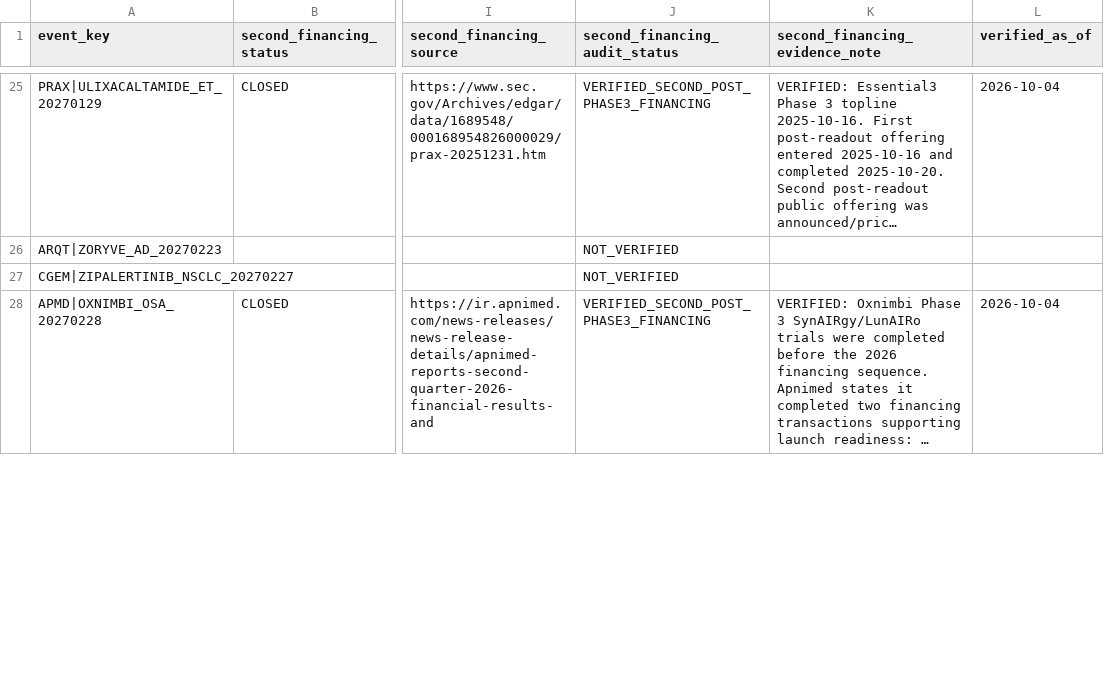
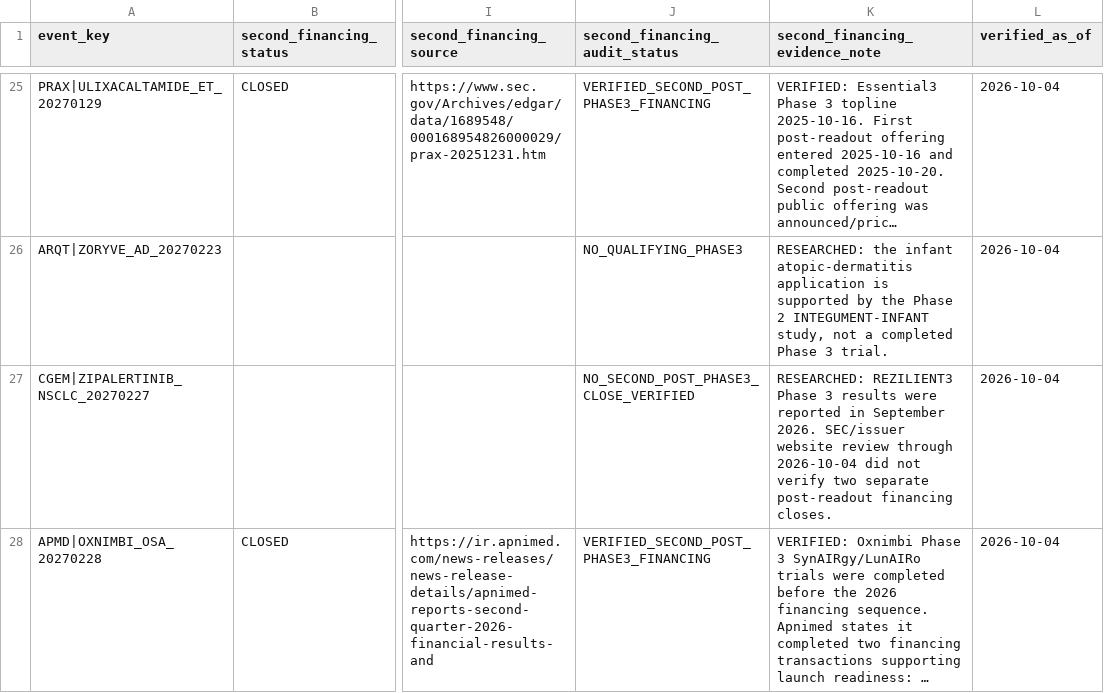
Before and after one commit to pdufa/pdufa-command-center, a CSV file: data/second_financing_status.csv, drawn as a sheet; only a part is shown, gaps mark what is left out; long unchanged cells end in …; the diff covers the shown part only; the diff names each change by its address in the sheet, - before the commit and + after, or states it on an @@ line.

Commit message:
Classify all remaining financing research outcomes

```diff
--- a/data/second_financing_status.csv
+++ b/data/second_financing_status.csv
-J26 (second_financing_audit_status): NOT_VERIFIED
+J26 (second_financing_audit_status): NO_QUALIFYING_PHASE3
-K26 (second_financing_evidence_note): (empty)
+K26 (second_financing_evidence_note): RESEARCHED: the infant atopic-dermatitis application is supported by the Phase 2 INTEGUMENT-INFANT study, not a completed Phase 3 trial.
-L26:L27 (verified_as_of): (empty)
+L26:L27 (verified_as_of): 2026-10-04
-J27 (second_financing_audit_status): NOT_VERIFIED
+J27 (second_financing_audit_status): NO_SECOND_POST_PHASE3_CLOSE_VERIFIED
-K27 (second_financing_evidence_note): (empty)
+K27 (second_financing_evidence_note): RESEARCHED: REZILIENT3 Phase 3 results were reported in September 2026. SEC/issuer website review through 2026-10-04 did not verify two separate post-readout financing closes.
```
Also changed, not shown: 60 edited cells elsewhere in this file.
